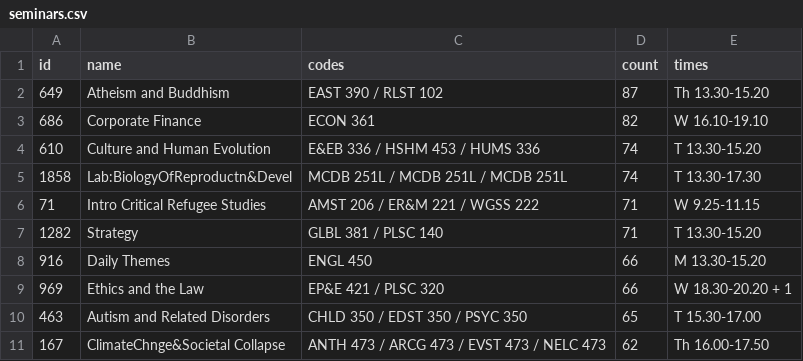
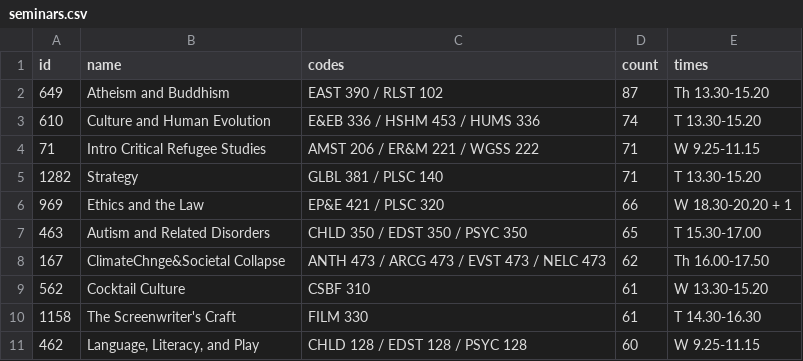
Before and after one commit to iamdanzhao/yale-popular-classes, a CSV file: data/seminars.csv, drawn as a sheet; removed rows and columns are numbered as before the commit, all else as after; the diff names each change by its address in the sheet, - before the commit and + after, or states it on an @@ line.

Commit message:
Add files via upload

```diff
--- a/data/seminars.csv
+++ b/data/seminars.csv
-row 3: 686 | Corporate Finance | ECON 361 | 82 | W 16.10-19.10
-row 5: 1858 | Lab:BiologyOfReproductn&Devel | MCDB 251L / MCDB 251L / MCDB 251L | 74 | T 13.30-17.30
-row 8: 916 | Daily Themes | ENGL 450 | 66 | M 13.30-15.20
+row 9: 562 | Cocktail Culture | CSBF 310 | 61 | W 13.30-15.20
+row 10: 1158 | The Screenwriter's Craft | FILM 330 | 61 | T 14.30-16.30
+row 11: 462 | Language, Literacy, and Play | CHLD 128 / EDST 128 / PSYC 128 | 60 | W 9.25-11.15
```
